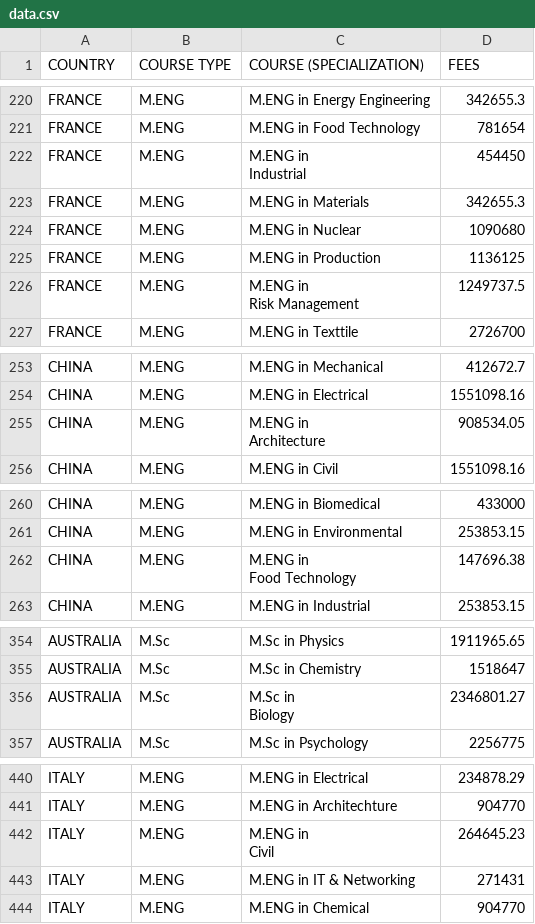
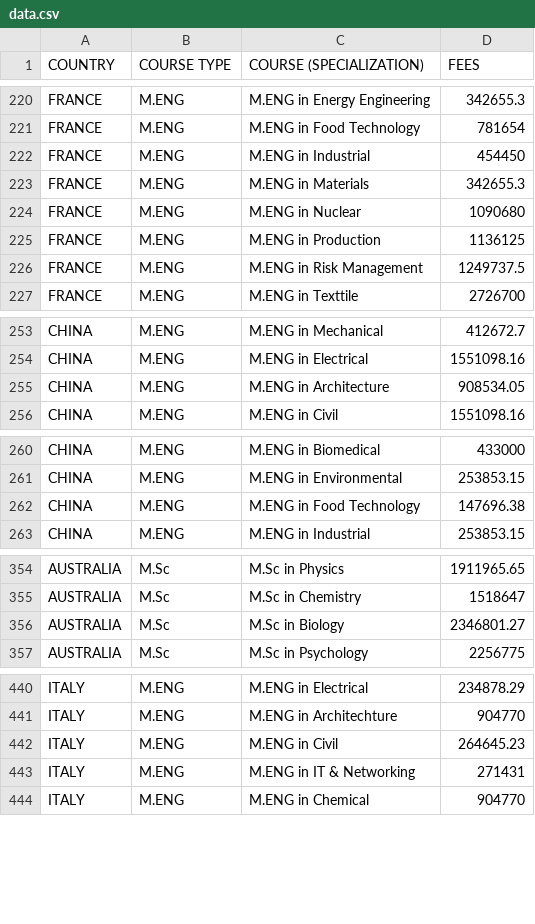
Before and after one commit to PUP-PierreSiLog/Big-Data, a CSV file: data.csv, drawn as a sheet; only a part is shown, gaps mark what is left out.

Commit message:
Removed filter as the CSV data is now clean

```diff
--- a/data.csv
+++ b/data.csv
@@ -221,4 +221,3 @@ FRANCE,M.ENG,M.ENG in Energy Engineering,342655.3
 FRANCE,M.ENG,M.ENG in Food Technology,781654
-FRANCE,M.ENG,"M.ENG in
-Industrial",454450
+FRANCE,M.ENG,"M.ENG in Industrial",454450
 FRANCE,M.ENG,M.ENG in Materials,342655.3
@@ -226,4 +225,3 @@ FRANCE,M.ENG,M.ENG in Nuclear ,1090680
 FRANCE,M.ENG,M.ENG in Production,1136125
-FRANCE,M.ENG,"M.ENG in
-Risk Management",1249737.5
+FRANCE,M.ENG,"M.ENG in Risk Management",1249737.5
 FRANCE,M.ENG,M.ENG in Texttile,2726700
@@ -256,4 +254,3 @@ CHINA,M.ENG,M.ENG in Mechanical,412672.7
 CHINA,M.ENG,M.ENG in Electrical,1551098.16
-CHINA,M.ENG,"M.ENG in
-Architecture",908534.05
+CHINA,M.ENG,"M.ENG in Architecture",908534.05
 CHINA,M.ENG,M.ENG in Civil ,1551098.16
@@ -264,4 +261,3 @@ CHINA,M.ENG,M.ENG in Biomedical,433000
 CHINA,M.ENG,M.ENG in Environmental,253853.15
-CHINA,M.ENG,"M.ENG in
-Food Technology",147696.38
+CHINA,M.ENG,"M.ENG in Food Technology",147696.38
 CHINA,M.ENG,M.ENG in Industrial,253853.15
@@ -359,4 +355,3 @@ AUSTRALIA,M.Sc,M.Sc in Physics,1911965.65
 AUSTRALIA,M.Sc,M.Sc in Chemistry,1518647
-AUSTRALIA,M.Sc,"M.Sc in
-Biology",2346801.27
+AUSTRALIA,M.Sc,"M.Sc in Biology",2346801.27
 AUSTRALIA,M.Sc,M.Sc in Psychology ,2256775
@@ -446,4 +441,3 @@ ITALY,M.ENG,M.ENG in Electrical,234878.29
 ITALY,M.ENG,M.ENG in Architechture,904770
-ITALY,M.ENG,"M.ENG in
-Civil",264645.23
+ITALY,M.ENG,"M.ENG in Civil",264645.23
 ITALY,M.ENG,M.ENG in IT & Networking,271431
```
Also changed, not shown: 3 other files.
